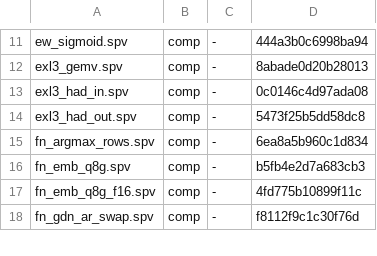
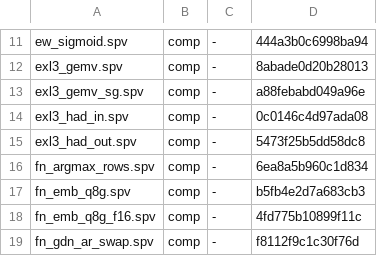
Before and after one commit to ByungHyun21/LLM170, a TSV file: scripts/.spv-manifest.tsv, drawn as a sheet; only a part is shown, gaps mark what is left out.

Commit message:
feat(exl3): subgroup shuffle kernel prototype + design doc (plan 118 CMP prep)
exl3_gemv_sg.comp: subgroup shuffle variant modeled on reference CUDA
gemv warp-shuffle technique. Tile words distributed across subgroup
lanes (1 word/lane), extracted via subgroupShuffle — zero global loads
in the inner loop.

Prototype result: compiles clean but this GPU uses wave64 subgroups
(gl_SubgroupSize == 64), the kernel's wave32 assumption causes early
return (all threads exit). Effective bandwidth reading of 278 GB/s was
an artifact (kernel doing no work). v5 restored and verified: 8/8
tokens correct, 2.68 t/s.

Design documented for CMP port (NVIDIA wave32 = direct __shfl_sync
mapping). On CMP's 1355 GB/s HBM2e, the subgroup approach eliminates
the 2-load-per-word bottleneck that dominates at high bandwidth.

Kept as: exl3_gemv_sg.comp (prototype, not dispatched). v5 remains
the production kernel.

```diff
--- a/scripts/.spv-manifest.tsv
+++ b/scripts/.spv-manifest.tsv
@@ -12,2 +12,3 @@ ew_sigmoid.spv	comp	-	444a3b0c6998ba94
 exl3_gemv.spv	comp	-	8abade0d20b28013
+exl3_gemv_sg.spv	comp	-	a88febabd049a96e
 exl3_had_in.spv	comp	-	0c0146c4d97ada08
```
Also changed, not shown: 2 other files.
